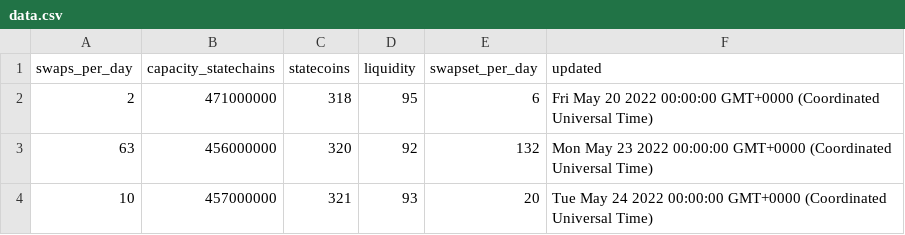
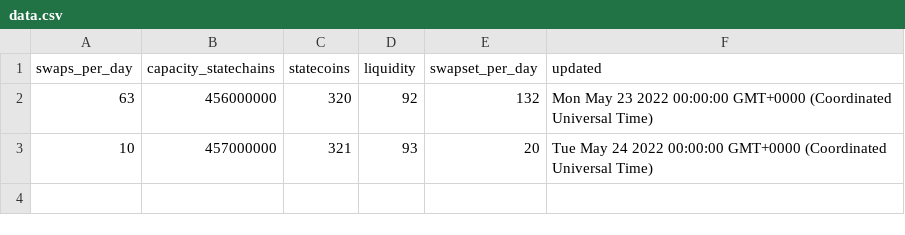
Before and after one commit to layer2tech/mercury-explorer, a CSV file: api/data.csv, drawn as a sheet; the diff names each change by its address in the sheet, - before the commit and + after, or states it on an @@ line.

Commit message:
Update data.csv

```diff
--- a/api/data.csv
+++ b/api/data.csv
-row 2: 2 | 471000000 | 318 | 95 | 6 | Fri May 20 2022 00:00:00 GMT+0000 (Coordinated Universal Time)
```
